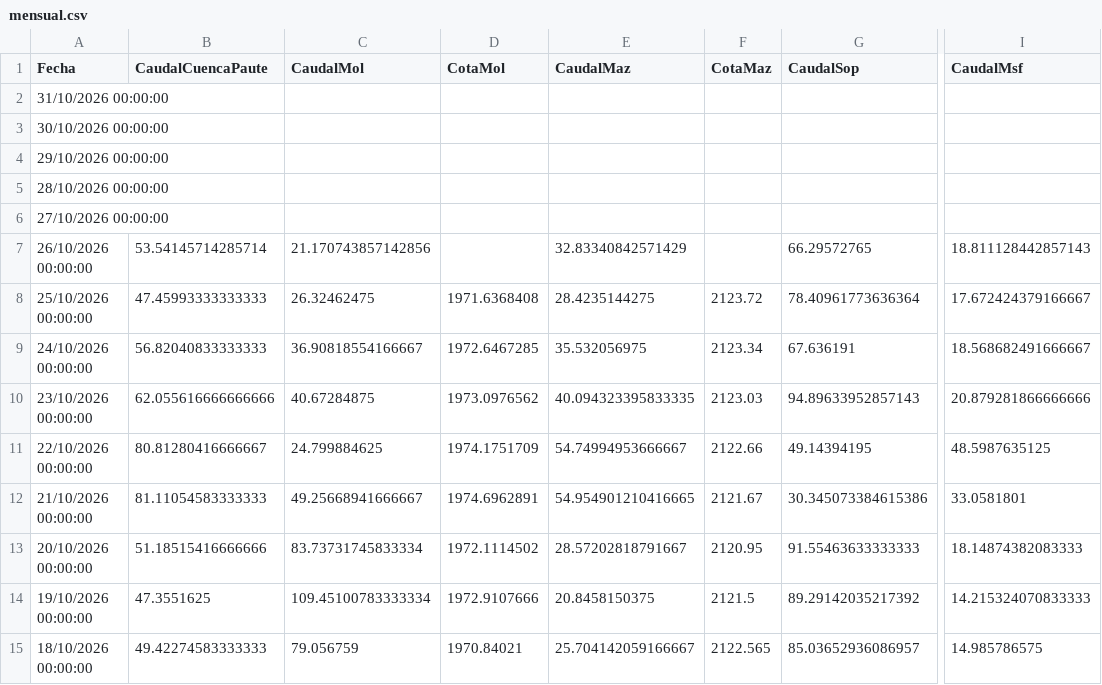
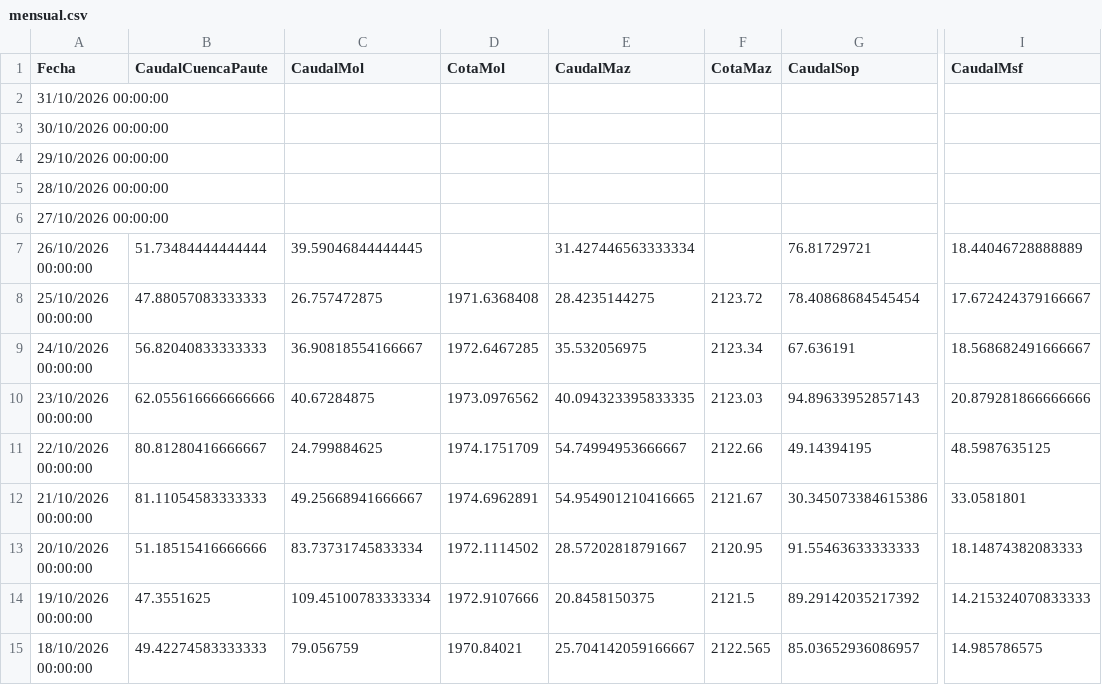
Before and after one commit to davidmunoz-create/hidroelectricamazar, a CSV file: data/mensual.csv, drawn as a sheet; only a part is shown, gaps mark what is left out; the diff names each change by its address in the sheet, - before the commit and + after, or states it on an @@ line.

```diff
--- a/data/mensual.csv
+++ b/data/mensual.csv
-B7 (CaudalCuencaPaute): 53.54145714285714
+B7 (CaudalCuencaPaute): 51.73484444444444
-C7 (CaudalMol): 21.170743857142856
+C7 (CaudalMol): 39.59046844444445
-E7 (CaudalMaz): 32.83340842571429
+E7 (CaudalMaz): 31.427446563333334
-G7 (CaudalSop): 66.29572765
+G7 (CaudalSop): 76.81729721
-I7 (CaudalMsf): 18.811128442857143
+I7 (CaudalMsf): 18.44046728888889
-B8 (CaudalCuencaPaute): 47.45993333333333
+B8 (CaudalCuencaPaute): 47.88057083333333
-C8 (CaudalMol): 26.32462475
+C8 (CaudalMol): 26.757472875
-G8 (CaudalSop): 78.40961773636364
+G8 (CaudalSop): 78.40868684545454
```
Also changed, not shown: data/diario.csv.
